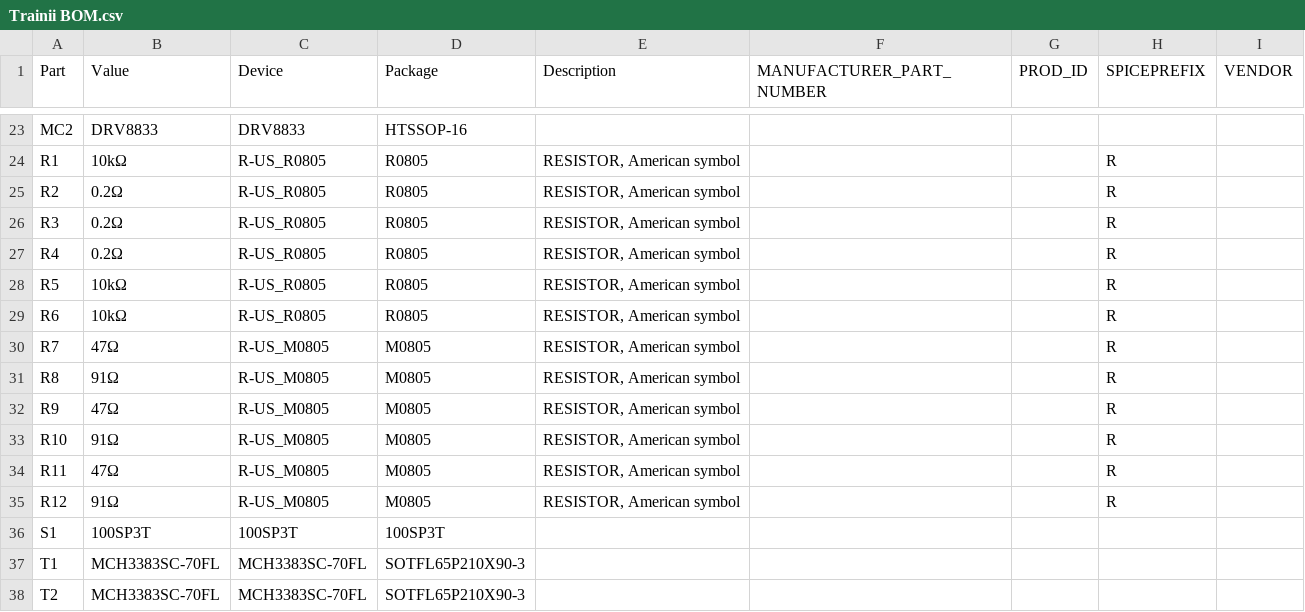
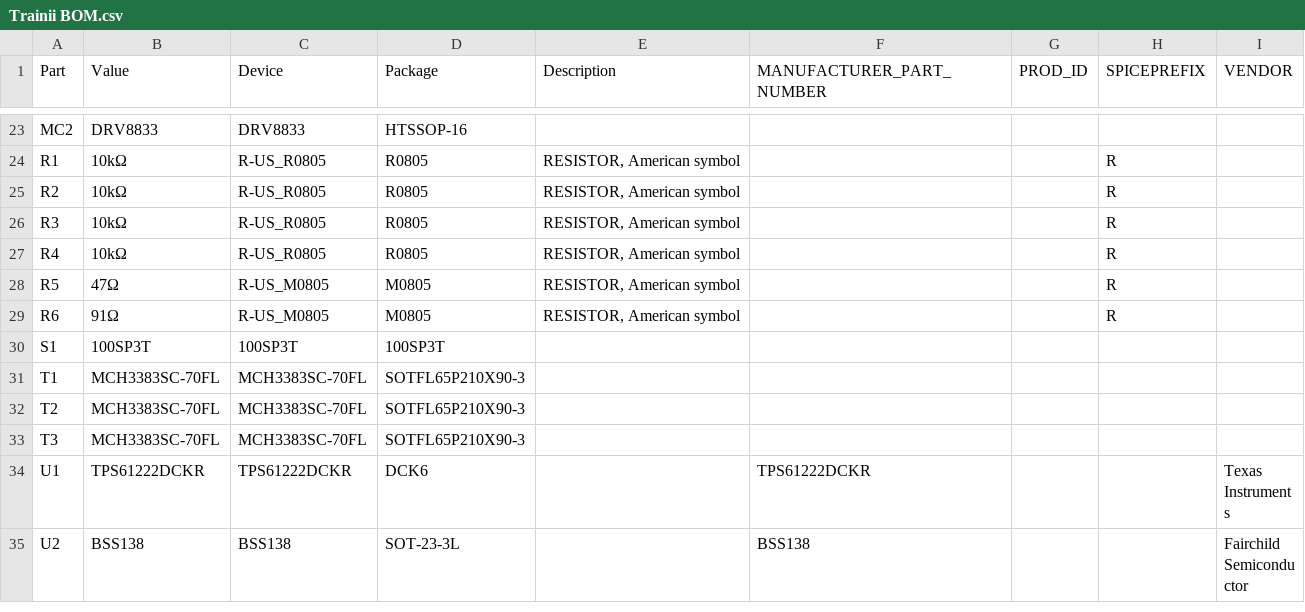
Before and after one commit to RoboJackets/software-training-hardware, a CSV file: Trainii/Trainii BOM.csv, drawn as a sheet; only a part is shown, gaps mark what is left out; the shorter side is filled out with more unchanged rows.

Commit message:
Added place for numbering, updated images and bom

```diff
--- a/Trainii/Trainii BOM.csv
+++ b/Trainii/Trainii BOM.csv
@@ -24,13 +24,7 @@
 "R1";"10kΩ";"R-US_R0805";"R0805";"RESISTOR, American symbol";"";"";"R";"";
-"R2";"0.2Ω";"R-US_R0805";"R0805";"RESISTOR, American symbol";"";"";"R";"";
-"R3";"0.2Ω";"R-US_R0805";"R0805";"RESISTOR, American symbol";"";"";"R";"";
-"R4";"0.2Ω";"R-US_R0805";"R0805";"RESISTOR, American symbol";"";"";"R";"";
-"R5";"10kΩ";"R-US_R0805";"R0805";"RESISTOR, American symbol";"";"";"R";"";
-"R6";"10kΩ";"R-US_R0805";"R0805";"RESISTOR, American symbol";"";"";"R";"";
-"R7";"47Ω";"R-US_M0805";"M0805";"RESISTOR, American symbol";"";"";"R";"";
-"R8";"91Ω";"R-US_M0805";"M0805";"RESISTOR, American symbol";"";"";"R";"";
-"R9";"47Ω";"R-US_M0805";"M0805";"RESISTOR, American symbol";"";"";"R";"";
-"R10";"91Ω";"R-US_M0805";"M0805";"RESISTOR, American symbol";"";"";"R";"";
-"R11";"47Ω";"R-US_M0805";"M0805";"RESISTOR, American symbol";"";"";"R";"";
-"R12";"91Ω";"R-US_M0805";"M0805";"RESISTOR, American symbol";"";"";"R";"";
+"R2";"10kΩ";"R-US_R0805";"R0805";"RESISTOR, American symbol";"";"";"R";"";
+"R3";"10kΩ";"R-US_R0805";"R0805";"RESISTOR, American symbol";"";"";"R";"";
+"R4";"10kΩ";"R-US_R0805";"R0805";"RESISTOR, American symbol";"";"";"R";"";
+"R5";"47Ω";"R-US_M0805";"M0805";"RESISTOR, American symbol";"";"";"R";"";
+"R6";"91Ω";"R-US_M0805";"M0805";"RESISTOR, American symbol";"";"";"R";"";
 "S1";"100SP3T";"100SP3T";"100SP3T";"";"";"";"";"";
```
Also changed, not shown: 3 other files.
